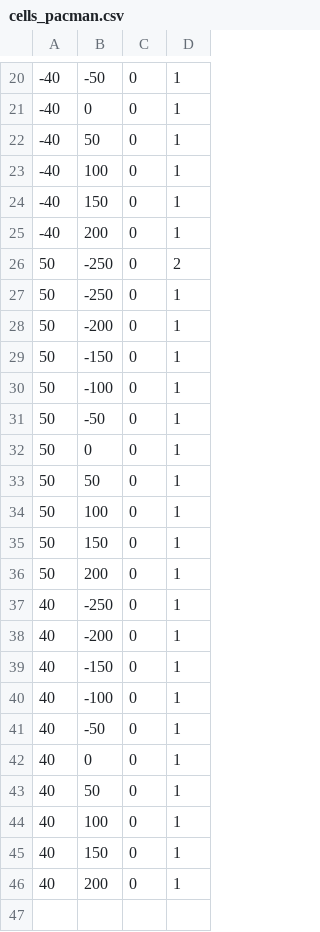
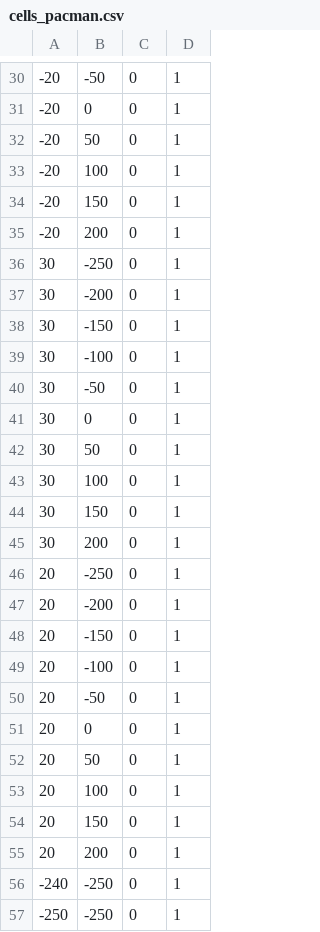
Before and after one commit to CJohnsonMathSys/PhysiMESS, a CSV file: config/cells_pacman.csv, drawn as a sheet; only a part is shown, gaps mark what is left out; the diff covers the shown part only.

```diff
--- a/config/cells_pacman.csv
+++ b/config/cells_pacman.csv
@@ -20,27 +30,28 @@
--40,-50,0,1
--40,0,0,1
--40,50,0,1
--40,100,0,1
--40,150,0,1
--40,200,0,1
-50,-250,0,2
-50,-250,0,1
-50,-200,0,1
-50,-150,0,1
-50,-100,0,1
-50,-50,0,1
-50,0,0,1
-50,50,0,1
-50,100,0,1
-50,150,0,1
-50,200,0,1
-40,-250,0,1
-40,-200,0,1
-40,-150,0,1
-40,-100,0,1
-40,-50,0,1
-40,0,0,1
-40,50,0,1
-40,100,0,1
-40,150,0,1
-40,200,0,1
+-20,-50,0,1
+-20,0,0,1
+-20,50,0,1
+-20,100,0,1
+-20,150,0,1
+-20,200,0,1
+30,-250,0,1
+30,-200,0,1
+30,-150,0,1
+30,-100,0,1
+30,-50,0,1
+30,0,0,1
+30,50,0,1
+30,100,0,1
+30,150,0,1
+30,200,0,1
+20,-250,0,1
+20,-200,0,1
+20,-150,0,1
+20,-100,0,1
+20,-50,0,1
+20,0,0,1
+20,50,0,1
+20,100,0,1
+20,150,0,1
+20,200,0,1
+-240,-250,0,1
+-250,-250,0,1
```
Also changed, not shown: 26 added rows, 4 removed rows and 16 edited cells elsewhere in this file, 3 other files.
